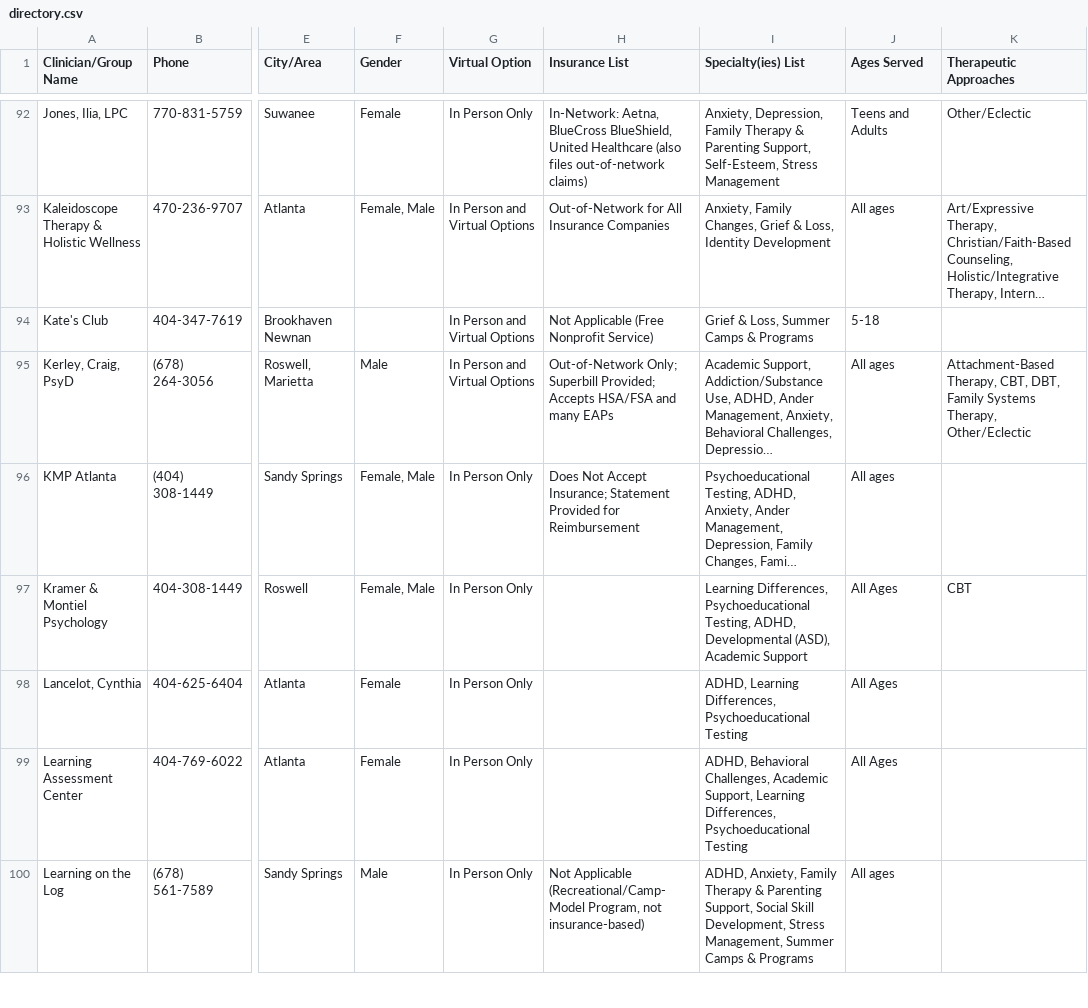
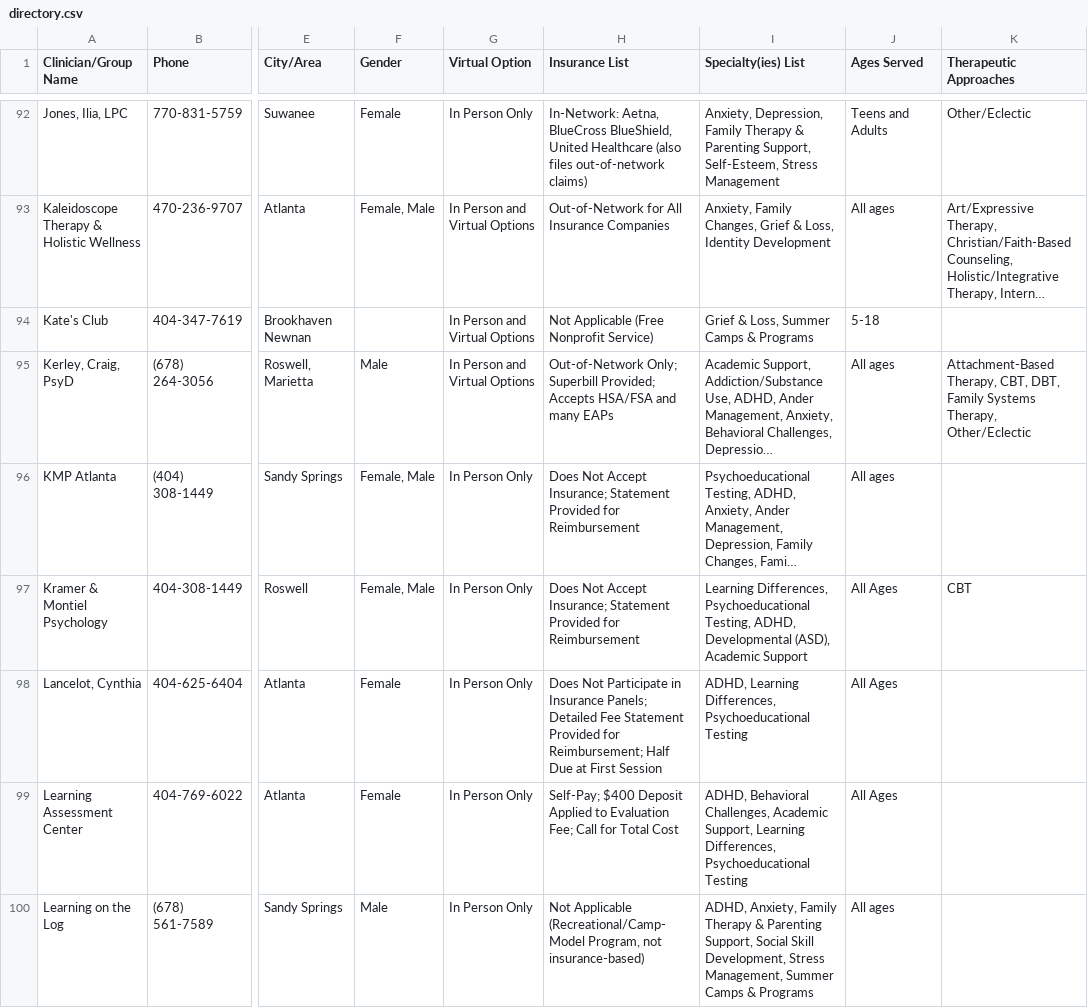
Before and after one commit to WACounseling/Counseling-Directory, a CSV file: data/directory.csv, drawn as a sheet; only a part is shown, gaps mark what is left out; long unchanged cells end in …; the diff covers the shown part only; the diff names each change by its address in the sheet, - before the commit and + after, or states it on an @@ line.

```diff
--- a/data/directory.csv
+++ b/data/directory.csv
-H97 (Insurance List): (empty)
+H97 (Insurance List): Does Not Accept Insurance; Statement Provided for Reimbursement
-H98 (Insurance List): (empty)
+H98 (Insurance List): Does Not Participate in Insurance Panels; Detailed Fee Statement Provided for Reimbursement; Half Due at First Session
-H99 (Insurance List): (empty)
+H99 (Insurance List): Self-Pay; $400 Deposit Applied to Evaluation Fee; Call for Total Cost
```
Also changed, not shown: 1 removed row and 86 edited cells elsewhere in this file, 2 other files.
